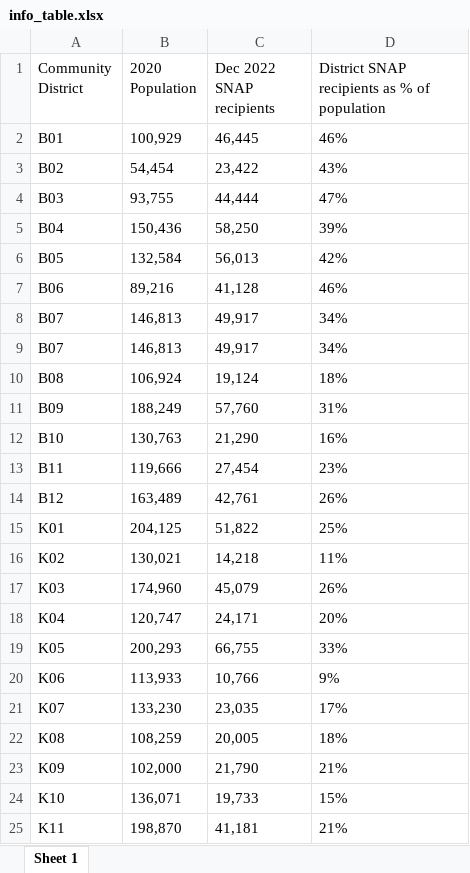
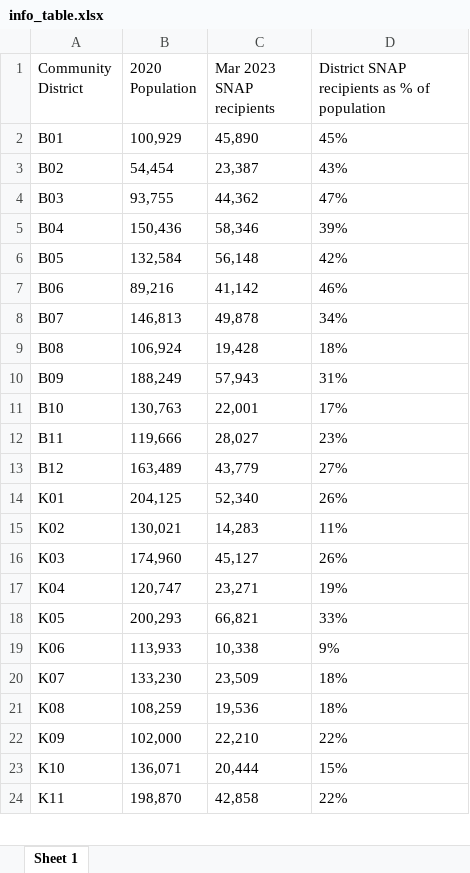
Before and after one commit to NewYorkCityCouncil/food_insecurity, an Excel workbook: visuals/info_table.xlsx, sheet Sheet 1, drawn as a sheet; only a part is shown; values as stored, in another font and other column widths than the file's, no borders; removed rows and columns are numbered as before the commit, all else as after; the diff covers the shown part only; the diff names each change by its address in the sheet, - before the commit and + after, or states it on an @@ line.

```diff
--- a/visuals/info_table.xlsx (sheet Sheet 1)
+++ b/visuals/info_table.xlsx (sheet Sheet 1)
-C1: Dec 2022 SNAP recipients
+C1: Mar 2023 SNAP recipients
-C2 (Mar 2023 SNAP recipients): 46,445
+C2 (Mar 2023 SNAP recipients): 45,890
-D2: 46%
+D2: 45%
-C3 (Mar 2023 SNAP recipients): 23,422
+C3 (Mar 2023 SNAP recipients): 23,387
-C4 (Mar 2023 SNAP recipients): 44,444
+C4 (Mar 2023 SNAP recipients): 44,362
-C5 (Mar 2023 SNAP recipients): 58,250
+C5 (Mar 2023 SNAP recipients): 58,346
-C6 (Mar 2023 SNAP recipients): 56,013
+C6 (Mar 2023 SNAP recipients): 56,148
-C7 (Mar 2023 SNAP recipients): 41,128
+C7 (Mar 2023 SNAP recipients): 41,142
-C8 (Mar 2023 SNAP recipients): 49,917
+C8 (Mar 2023 SNAP recipients): 49,878
-row 9: B07 | 146,813 | 49,917 | 34%
-C9 (Mar 2023 SNAP recipients): 19,124
+C9 (Mar 2023 SNAP recipients): 19,428
-C10 (Mar 2023 SNAP recipients): 57,760
+C10 (Mar 2023 SNAP recipients): 57,943
-C11 (Mar 2023 SNAP recipients): 21,290
+C11 (Mar 2023 SNAP recipients): 22,001
-D11: 16%
+D11: 17%
-C12 (Mar 2023 SNAP recipients): 27,454
+C12 (Mar 2023 SNAP recipients): 28,027
-C13 (Mar 2023 SNAP recipients): 42,761
+C13 (Mar 2023 SNAP recipients): 43,779
-D13: 26%
+D13: 27%
-C14 (Mar 2023 SNAP recipients): 51,822
+C14 (Mar 2023 SNAP recipients): 52,340
-D14: 25%
+D14: 26%
-C15 (Mar 2023 SNAP recipients): 14,218
+C15 (Mar 2023 SNAP recipients): 14,283
-C16 (Mar 2023 SNAP recipients): 45,079
+C16 (Mar 2023 SNAP recipients): 45,127
-C17 (Mar 2023 SNAP recipients): 24,171
+C17 (Mar 2023 SNAP recipients): 23,271
-D17: 20%
+D17: 19%
-C18 (Mar 2023 SNAP recipients): 66,755
+C18 (Mar 2023 SNAP recipients): 66,821
-C19 (Mar 2023 SNAP recipients): 10,766
+C19 (Mar 2023 SNAP recipients): 10,338
-C20 (Mar 2023 SNAP recipients): 23,035
+C20 (Mar 2023 SNAP recipients): 23,509
-D20: 17%
+D20: 18%
-C21 (Mar 2023 SNAP recipients): 20,005
+C21 (Mar 2023 SNAP recipients): 19,536
-C22 (Mar 2023 SNAP recipients): 21,790
+C22 (Mar 2023 SNAP recipients): 22,210
-D22: 21%
+D22: 22%
-C23 (Mar 2023 SNAP recipients): 19,733
+C23 (Mar 2023 SNAP recipients): 20,444
-C24 (Mar 2023 SNAP recipients): 41,181
+C24 (Mar 2023 SNAP recipients): 42,858
-D24: 21%
+D24: 22%
```
Also changed, not shown: 56 edited cells elsewhere in this sheet, 25 other files.
